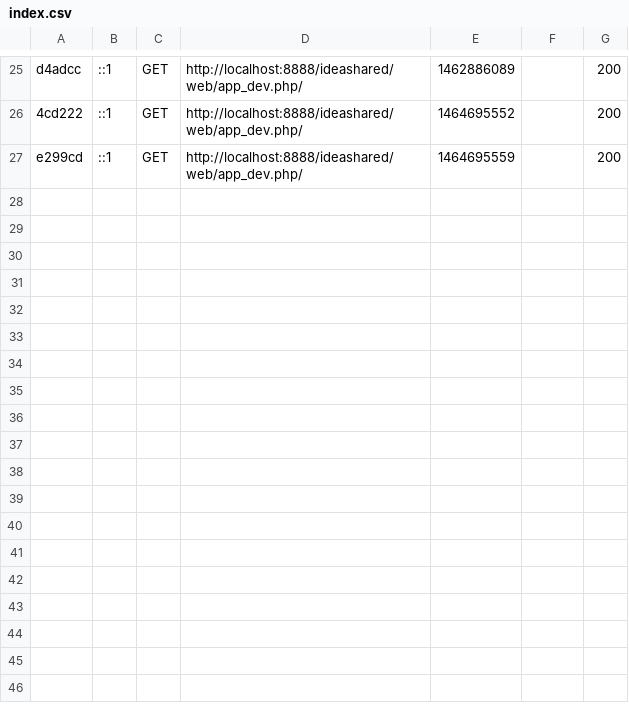
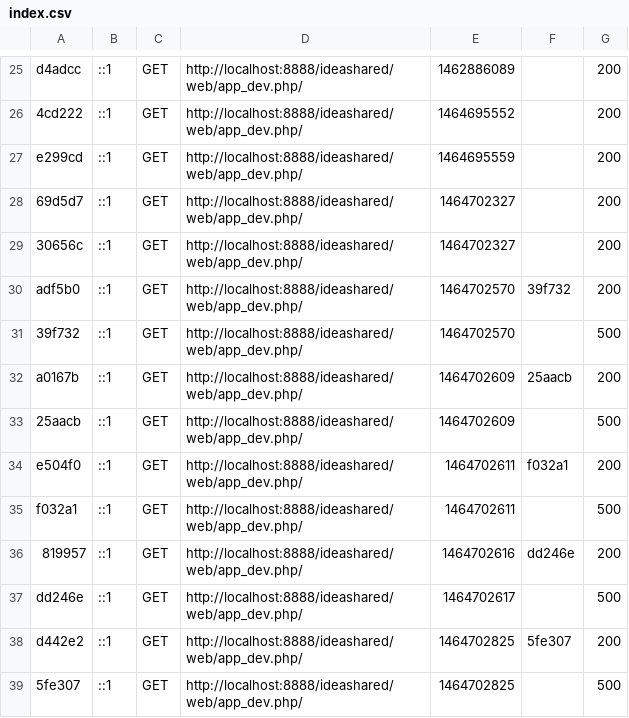
Before and after one commit to rafaelp38/ideas, a CSV file: app/cache/dev/profiler/index.csv, drawn as a sheet; only a part is shown, gaps mark what is left out.

```diff
--- a/app/cache/dev/profiler/index.csv
+++ b/app/cache/dev/profiler/index.csv
@@ -27 +27,13 @@ d4adcc,::1,GET,http://localhost:8888/ideashared/web/app_dev.php/,1462886089,,200
 e299cd,::1,GET,http://localhost:8888/ideashared/web/app_dev.php/,1464695559,,200
+69d5d7,::1,GET,http://localhost:8888/ideashared/web/app_dev.php/,1464702327,,200
+30656c,::1,GET,http://localhost:8888/ideashared/web/app_dev.php/,1464702327,,200
+adf5b0,::1,GET,http://localhost:8888/ideashared/web/app_dev.php/,1464702570,39f732,200
+39f732,::1,GET,http://localhost:8888/ideashared/web/app_dev.php/,1464702570,,500
+a0167b,::1,GET,http://localhost:8888/ideashared/web/app_dev.php/,1464702609,25aacb,200
+25aacb,::1,GET,http://localhost:8888/ideashared/web/app_dev.php/,1464702609,,500
+e504f0,::1,GET,http://localhost:8888/ideashared/web/app_dev.php/,1464702611,f032a1,200
+f032a1,::1,GET,http://localhost:8888/ideashared/web/app_dev.php/,1464702611,,500
+819957,::1,GET,http://localhost:8888/ideashared/web/app_dev.php/,1464702616,dd246e,200
+dd246e,::1,GET,http://localhost:8888/ideashared/web/app_dev.php/,1464702617,,500
+d442e2,::1,GET,http://localhost:8888/ideashared/web/app_dev.php/,1464702825,5fe307,200
+5fe307,::1,GET,http://localhost:8888/ideashared/web/app_dev.php/,1464702825,,500
```
Also changed, not shown: 17 other files.
